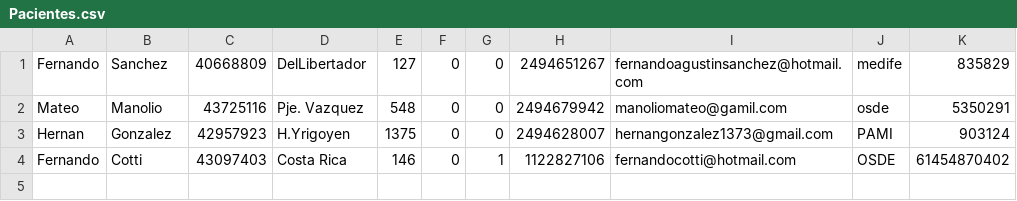
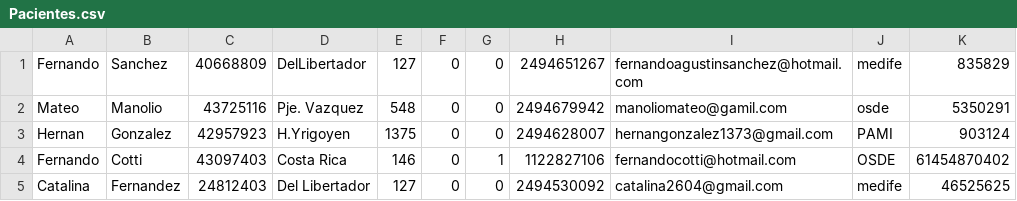
Before and after one commit to FelipePipe2002/TrabajoMetodologia, a CSV file: ProjectJava/Pacientes.csv, drawn as a sheet; the diff names each change by its address in the sheet, - before the commit and + after, or states it on an @@ line.

```diff
--- a/ProjectJava/Pacientes.csv
+++ b/ProjectJava/Pacientes.csv
+row 5: Catalina | Fernandez | 24812403 | Del Libertador | 127 | 0 | 0 | 2494530092 | catalina2604@gmail.com | medife | 46525625
```
Also changed, not shown: 8 other files.
